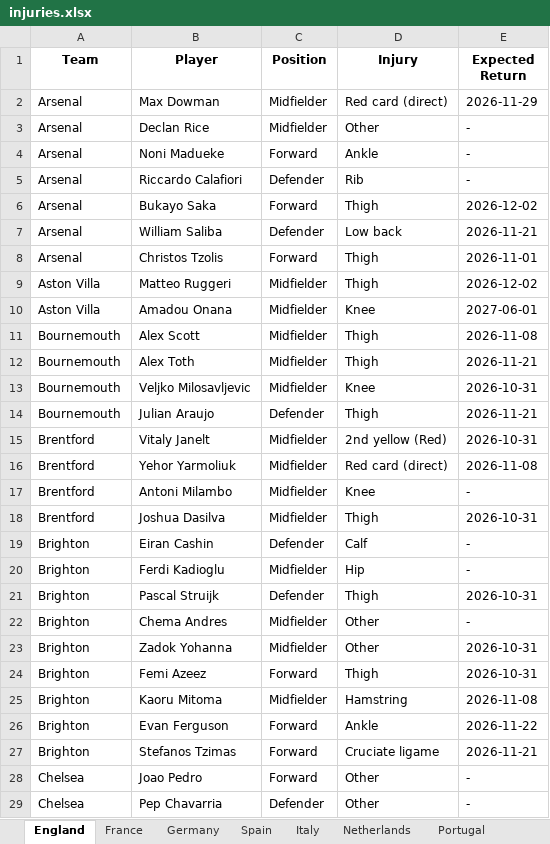
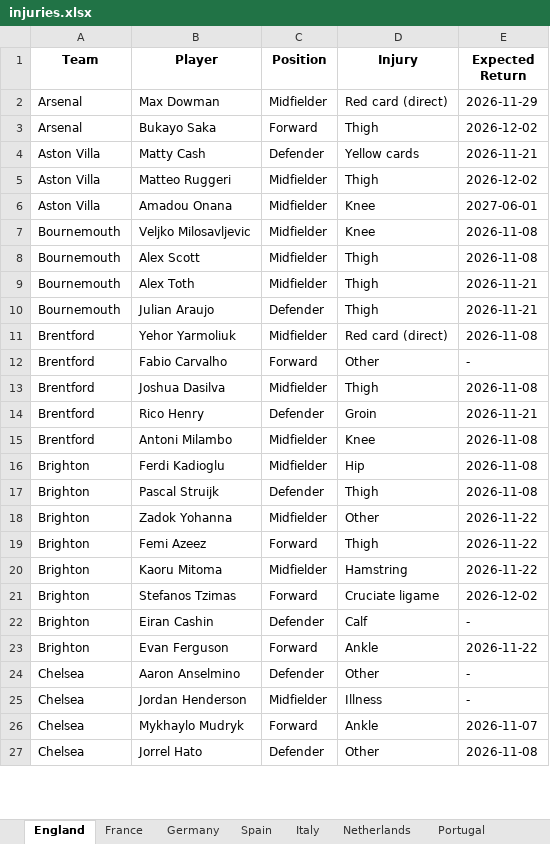
Before and after one commit to Uttam2007110/Football-Projections, an Excel workbook: whoscored/injuries.xlsx, sheet England, drawn as a sheet; only a part is shown; values as stored, in another font and other column widths than the file's, no borders; removed rows and columns are numbered as before the commit, all else as after; the diff covers the shown part only; the diff names each change by its address in the sheet, - before the commit and + after, or states it on an @@ line.

```diff
--- a/whoscored/injuries.xlsx (sheet England)
+++ b/whoscored/injuries.xlsx (sheet England)
-row 3: Arsenal | Declan Rice | Midfielder | Other | -
-row 4: Arsenal | Noni Madueke | Forward | Ankle | -
-row 5: Arsenal | Riccardo Calafiori | Defender | Rib | -
-row 7: Arsenal | William Saliba | Defender | Low back | 2026-11-21
-row 8: Arsenal | Christos Tzolis | Forward | Thigh | 2026-11-01
+row 4: Aston Villa | Matty Cash | Defender | Yellow cards | 2026-11-21
+row 7: Bournemouth | Veljko Milosavljevic | Midfielder | Knee | 2026-11-08
-row 13: Bournemouth | Veljko Milosavljevic | Midfielder | Knee | 2026-10-31
-row 15: Brentford | Vitaly Janelt | Midfielder | 2nd yellow (Red) | 2026-10-31
-row 17: Brentford | Antoni Milambo | Midfielder | Knee | -
+row 12: Brentford | Fabio Carvalho | Forward | Other | -
-E13 (Expected Return): 2026-10-31
+E13 (Expected Return): 2026-11-08
+row 14: Brentford | Rico Henry | Defender | Groin | 2026-11-21
+row 15: Brentford | Antoni Milambo | Midfielder | Knee | 2026-11-08
+row 16: Brighton | Ferdi Kadioglu | Midfielder | Hip | 2026-11-08
+row 17: Brighton | Pascal Struijk | Defender | Thigh | 2026-11-08
+row 18: Brighton | Zadok Yohanna | Midfielder | Other | 2026-11-22
+row 19: Brighton | Femi Azeez | Forward | Thigh | 2026-11-22
+row 20: Brighton | Kaoru Mitoma | Midfielder | Hamstring | 2026-11-22
+row 21: Brighton | Stefanos Tzimas | Forward | Cruciate ligame | 2026-12-02
-row 20: Brighton | Ferdi Kadioglu | Midfielder | Hip | -
-row 21: Brighton | Pascal Struijk | Defender | Thigh | 2026-10-31
-row 22: Brighton | Chema Andres | Midfielder | Other | -
-row 23: Brighton | Zadok Yohanna | Midfielder | Other | 2026-10-31
-row 24: Brighton | Femi Azeez | Forward | Thigh | 2026-10-31
-row 25: Brighton | Kaoru Mitoma | Midfielder | Hamstring | 2026-11-08
-row 27: Brighton | Stefanos Tzimas | Forward | Cruciate ligame | 2026-11-21
-row 28: Chelsea | Joao Pedro | Forward | Other | -
-B24 (Player): Pep Chavarria
+B24 (Player): Aaron Anselmino
+row 25: Chelsea | Jordan Henderson | Midfielder | Illness | -
+row 26: Chelsea | Mykhaylo Mudryk | Forward | Ankle | 2026-11-07
+row 27: Chelsea | Jorrel Hato | Defender | Other | 2026-11-08
```
Also changed, not shown: 17 added rows, 21 removed rows and 19 edited cells elsewhere in this sheet, sheet Italy, sheet Germany, sheet Spain, sheet France, sheet Netherlands, sheet Portugal, 1 more sheet.
